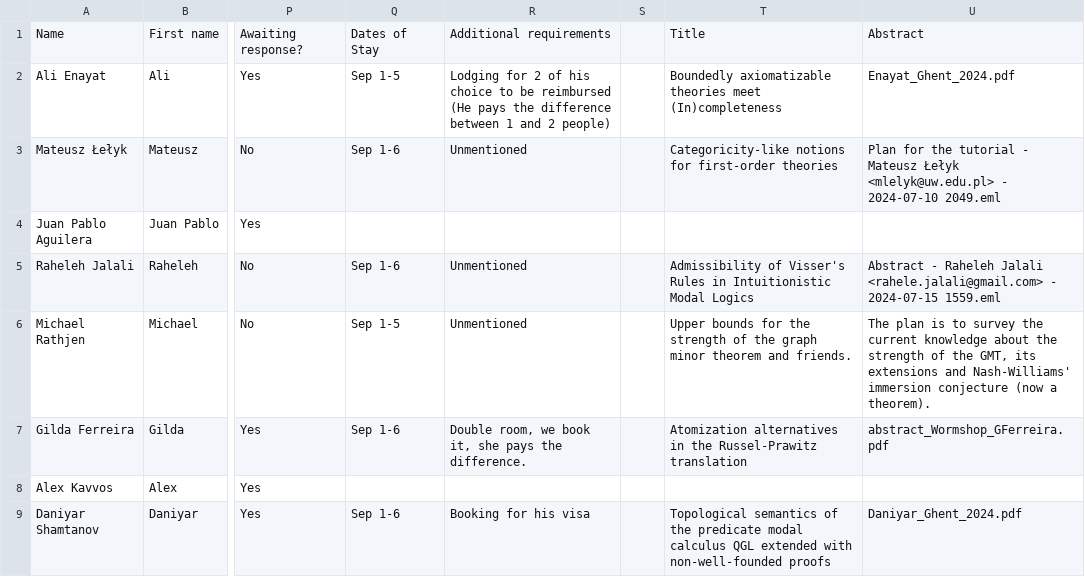
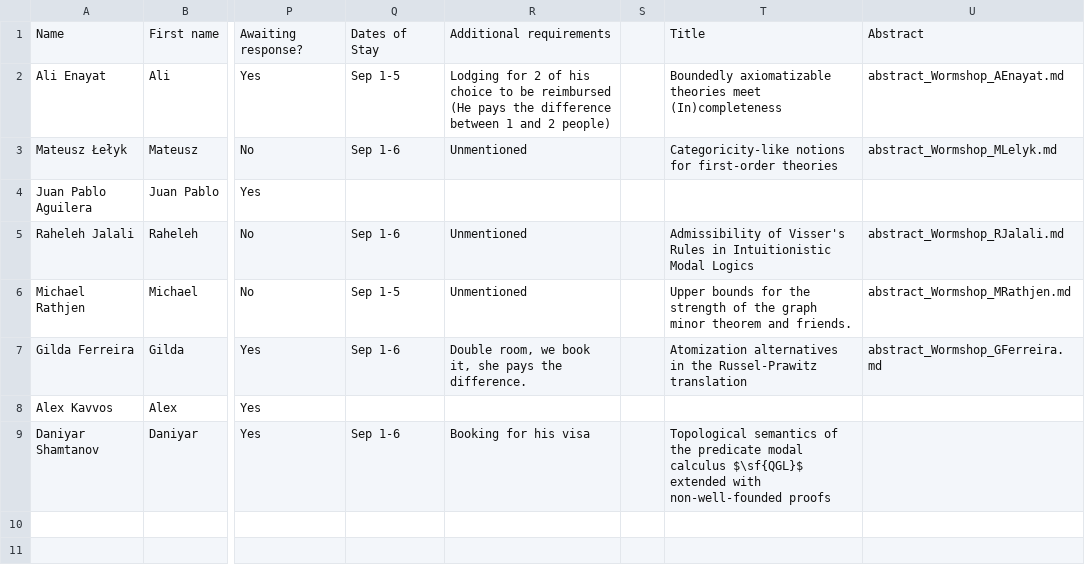
Before and after one commit to PhiProven/conference-website, a CSV file: _data/invited-talks/Wormshop 7th Edition Invited Speakers - Sheet1.csv, drawn as a sheet; only a part is shown, gaps mark what is left out; the diff names each change by its address in the sheet, - before the commit and + after, or states it on an @@ line.

Commit message:
a: added some abstracts and talks

```diff
--- a/_data/invited-talks/Wormshop 7th Edition Invited Speakers - Sheet1.csv
+++ b/_data/invited-talks/Wormshop 7th Edition Invited Speakers - Sheet1.csv
-U2: Enayat_Ghent_2024.pdf
+U2: abstract_Wormshop_AEnayat.md
-U3: Plan for the tutorial - Mateusz Łełyk <mlelyk@uw.edu.pl> - 2024-07-10 2049.eml
+U3: abstract_Wormshop_MLelyk.md
-U5: Abstract - Raheleh Jalali <rahele.jalali@gmail.com> - 2024-07-15 1559.eml
+U5: abstract_Wormshop_RJalali.md
-U6: The plan is to survey the current knowledge about the strength of the GMT, its extensions and Nash-Williams' immersion conjecture (now a theorem).
+U6: abstract_Wormshop_MRathjen.md
-U7: abstract_Wormshop_GFerreira.pdf
+U7: abstract_Wormshop_GFerreira.md
-T9: …modal calculus QGL extended with…
+T9: …modal calculus $\sf{QGL}$ extended with…
-U9: Daniyar_Ghent_2024.pdf
+U9: (empty)
```
Also changed, not shown: 18 other files.
